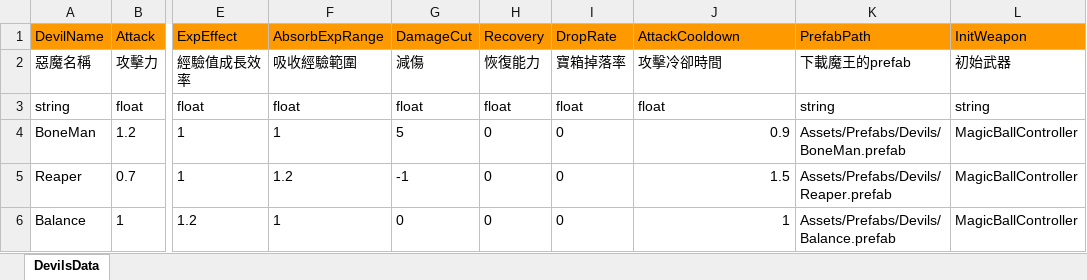
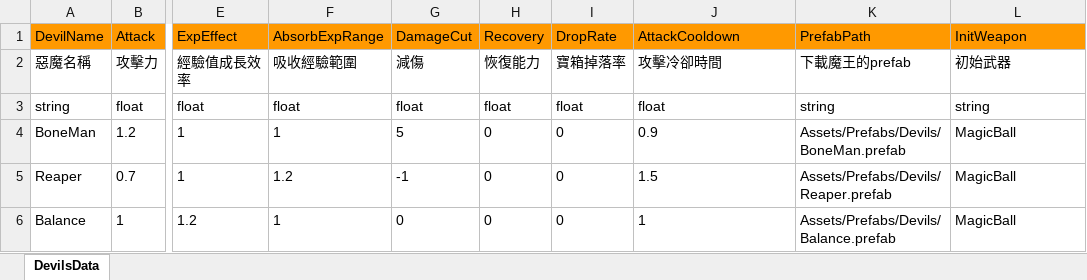
Before and after one commit to andy091045/Toydea_Mission4_Survivors, an Excel workbook: MySurvivorsGame/Assets/StreamingAssets/DevilsData.xlsx, sheet DevilsData, drawn as a sheet; only a part is shown, gaps mark what is left out; values as stored, in another font and other column widths than the file's, no borders; charts and pictures not drawn; the diff names each change by its address in the sheet, - before the commit and + after, or states it on an @@ line.

```diff
--- a/MySurvivorsGame/Assets/StreamingAssets/DevilsData.xlsx (sheet DevilsData)
+++ b/MySurvivorsGame/Assets/StreamingAssets/DevilsData.xlsx (sheet DevilsData)
-J4:J6 alignment: right
+J4:J6 alignment: left
-L4:L6 (InitWeapon): MagicBallController
+L4:L6 (InitWeapon): MagicBall
```
Also changed, not shown: MySurvivorsGame/Assets/StreamingAssets/WeaponData.xlsx, 3 other files.
